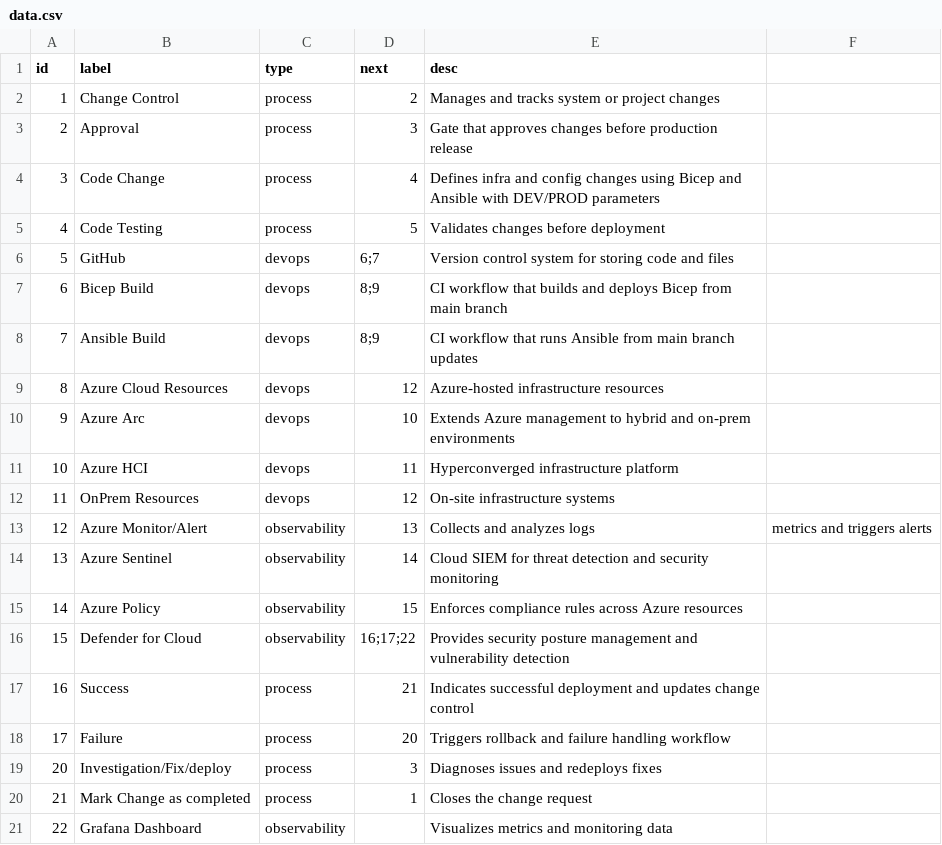
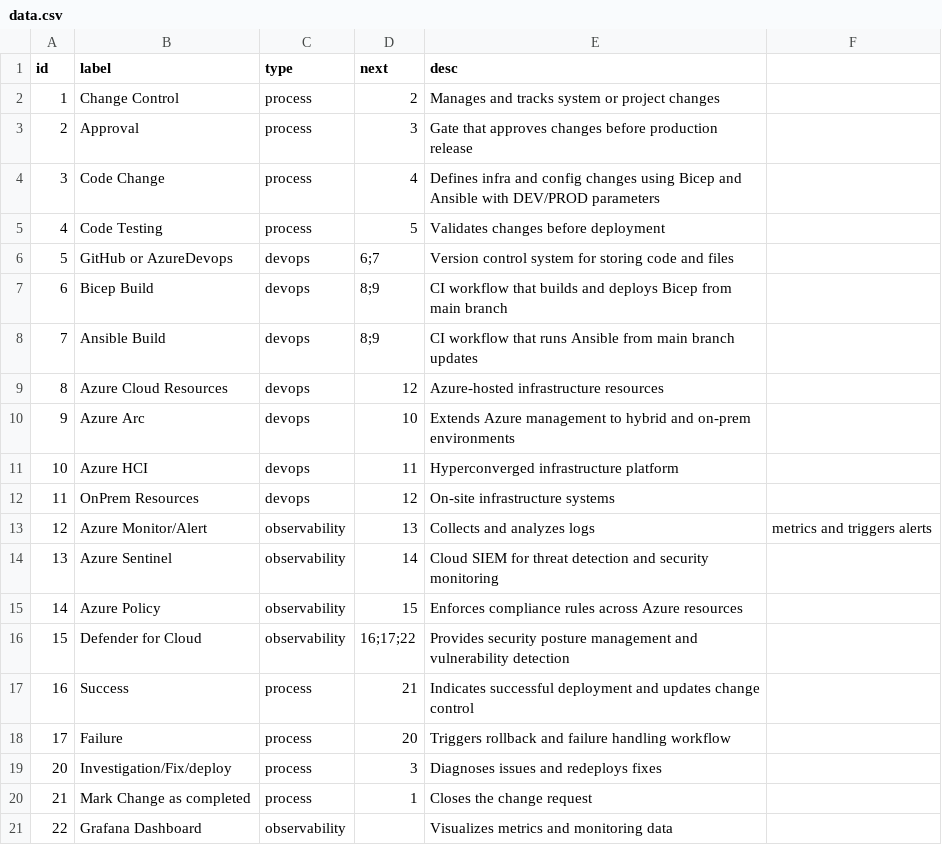
Before and after one commit to GozzyGit/UniProject, a CSV file: uni-app/public/data/data.csv, drawn as a sheet.

```diff
--- a/uni-app/public/data/data.csv
+++ b/uni-app/public/data/data.csv
@@ -5,3 +5,3 @@ id,label,type,next,desc,
 4,Code Testing,process,5,Validates changes before deployment
-5,GitHub,devops,6;7,Version control system for storing code and files
+5,GitHub or AzureDevops,devops,6;7,Version control system for storing code and files
 6,Bicep Build,devops,8;9,CI workflow that builds and deploys Bicep from main branch
```
Also changed, not shown: 1 other file.
